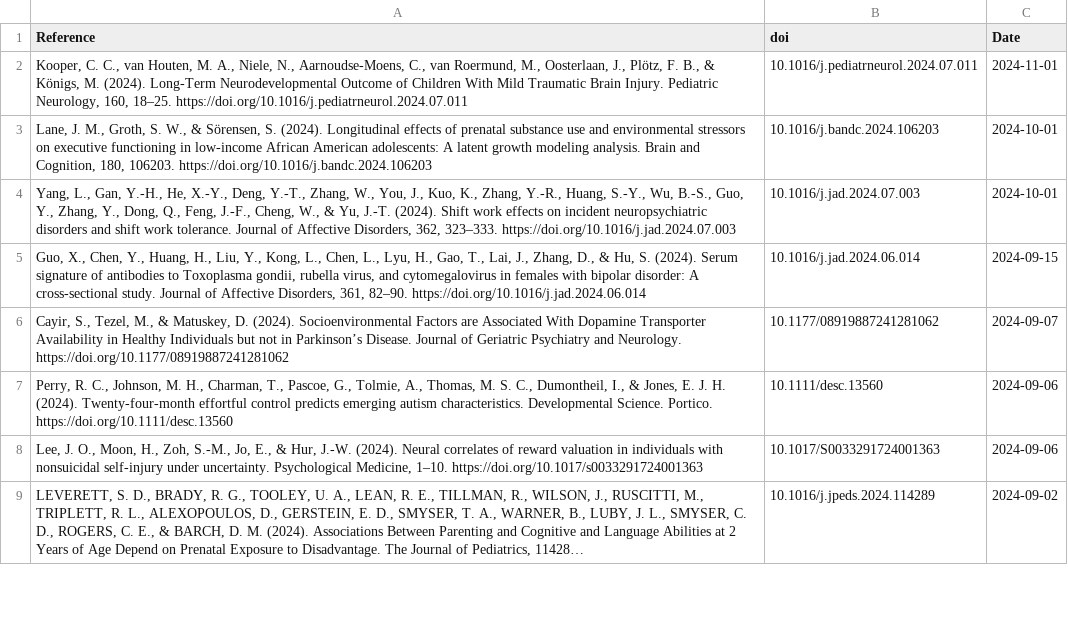
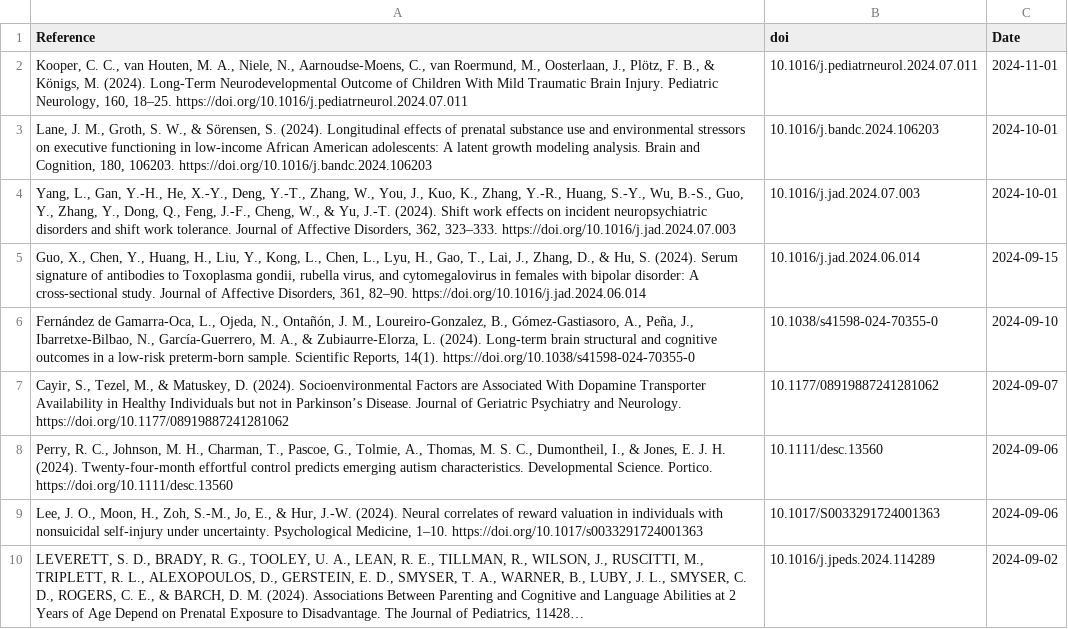
Before and after one commit to FedeGiovannetti/SESNeuroscienceRefs, a CSV file: SESneuroscienceRefs/Data/references_pubmed_ ((socioeconomic status) OR (poverty)) AND (brain) .csv, drawn as a sheet; only a part is shown; long unchanged cells end in …; the diff names each change by its address in the sheet, - before the commit and + after, or states it on an @@ line.

```diff
--- a/SESneuroscienceRefs/Data/references_pubmed_ ((socioeconomic status) OR (poverty)) AND (brain) .csv
+++ b/SESneuroscienceRefs/Data/references_pubmed_ ((socioeconomic status) OR (poverty)) AND (brain) .csv
+row 6: Fernández de Gamarra-Oca, L., Ojeda, N., Ontañón, J. M., Loureiro-Gonzalez, B., Gómez-Gastiasoro, A., Peña, J., Ibarretxe-Bilbao, N., García-Guerrero, M. A., & Zubiaurre-Elorza, L. (2024). Long-term brain structural and cognitive outcomes in a low-risk preterm-born sample. Scientific Reports, 14(1). https://doi.org/10.1038/s41598-024-70355-0 | 10.1038/s41598-024-70355-0 | 2024-09-10
```
